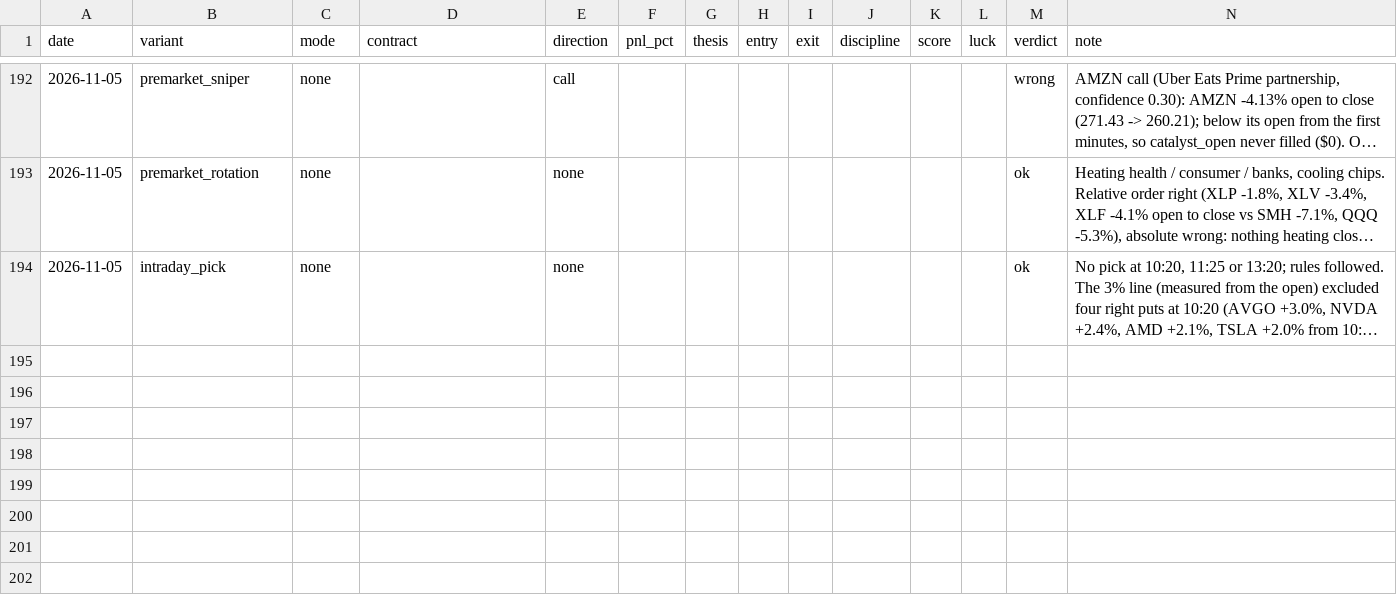
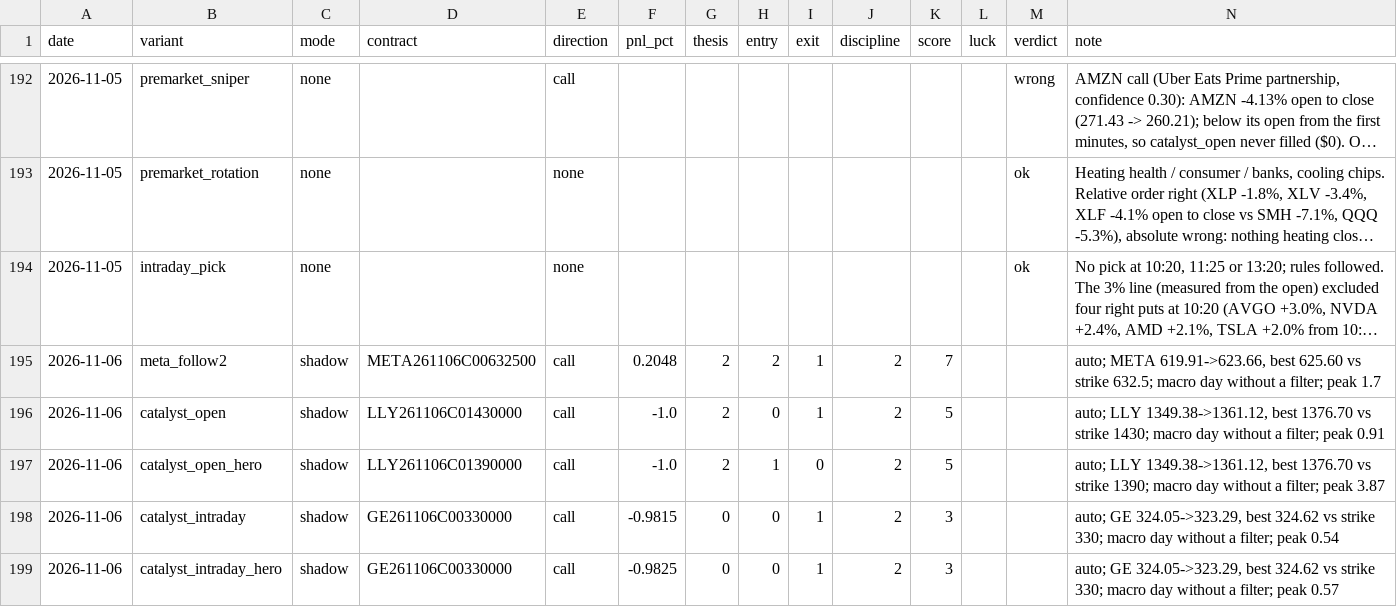
Before and after one commit to Cao-YMGG/Zero-or-Hero, a CSV file: journal/grades.csv, drawn as a sheet; only a part is shown, gaps mark what is left out; long unchanged cells end in …; the diff names each change by its address in the sheet, - before the commit and + after, or states it on an @@ line.

```diff
--- a/journal/grades.csv
+++ b/journal/grades.csv
+row 195: 2026-11-06 | meta_follow2 | shadow | META261106C00632500 | call | 0.2048 | 2 | 2 | 1 | 2 | 7 |  |  | auto; META 619.91->623.66, best 625.60 vs strike 632.5; macro day without a filter; peak 1.7
+row 196: 2026-11-06 | catalyst_open | shadow | LLY261106C01430000 | call | -1.0 | 2 | 0 | 1 | 2 | 5 |  |  | auto; LLY 1349.38->1361.12, best 1376.70 vs strike 1430; macro day without a filter; peak 0.91
+row 197: 2026-11-06 | catalyst_open_hero | shadow | LLY261106C01390000 | call | -1.0 | 2 | 1 | 0 | 2 | 5 |  |  | auto; LLY 1349.38->1361.12, best 1376.70 vs strike 1390; macro day without a filter; peak 3.87
+row 198: 2026-11-06 | catalyst_intraday | shadow | GE261106C00330000 | call | -0.9815 | 0 | 0 | 1 | 2 | 3 |  |  | auto; GE 324.05->323.29, best 324.62 vs strike 330; macro day without a filter; peak 0.54
+row 199: 2026-11-06 | catalyst_intraday_hero | shadow | GE261106C00330000 | call | -0.9825 | 0 | 0 | 1 | 2 | 3 |  |  | auto; GE 324.05->323.29, best 324.62 vs strike 330; macro day without a filter; peak 0.57
```
Also changed, not shown: journal/dipwatch.csv, journal/equity.csv, 6 other files.
